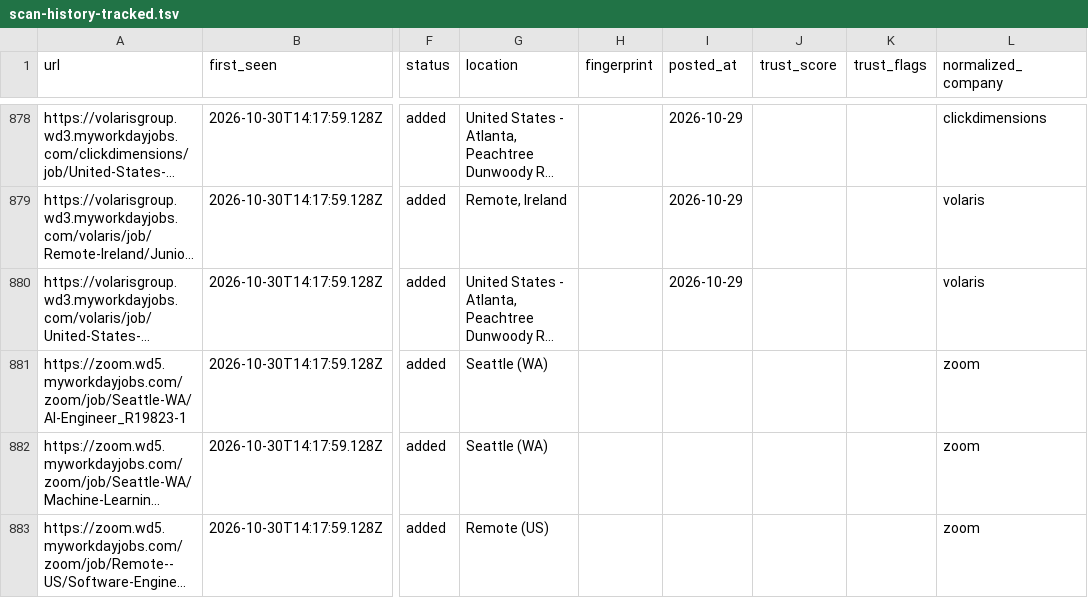
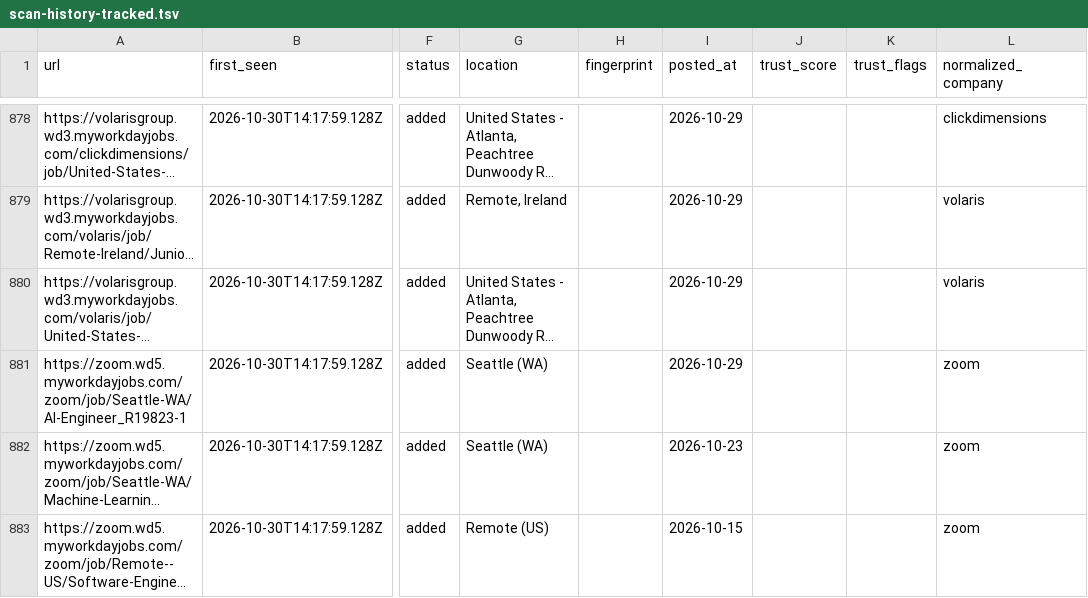
Before and after one commit to manavmalavia18/scoutgrid, a TSV file: data/scan-history-tracked.tsv, drawn as a sheet; only a part is shown, gaps mark what is left out; long unchanged cells end in …; the diff names each change by its address in the sheet, - before the commit and + after, or states it on an @@ line.

Commit message:
[verified] data: backfill real posted_at for 3 Zoom jobs with the stale-looking bug
Manual backfill for rows already written before the groundWorkdayPostedDates
fix landed (these won't self-correct until rediscovered as 'new' again,
which may be a long time or never) -- fetched each one's real job-detail
date directly via fetchWorkdayJobPostedAt() and confirmed against Zoom's
own careers page for R19749.

```diff
--- a/data/scan-history-tracked.tsv
+++ b/data/scan-history-tracked.tsv
-I881 (posted_at): (empty)
+I881 (posted_at): 2026-10-29
-I882 (posted_at): (empty)
+I882 (posted_at): 2026-10-23
-I883 (posted_at): (empty)
+I883 (posted_at): 2026-10-15
```
